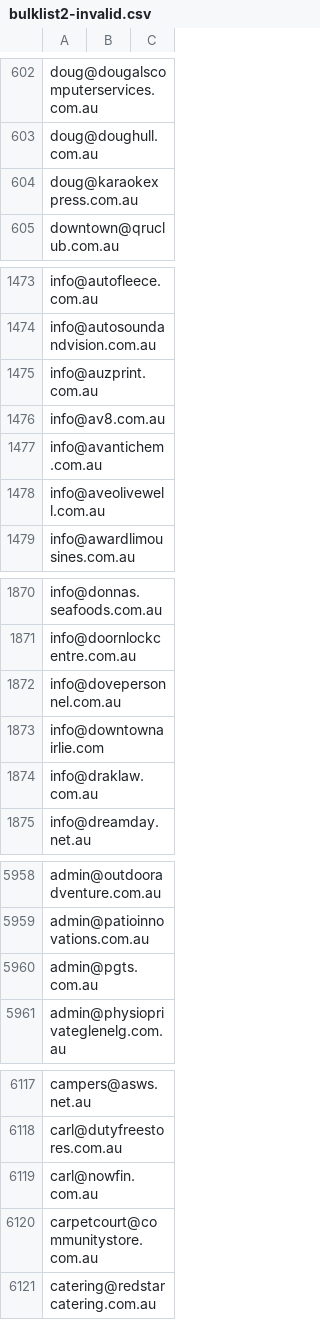
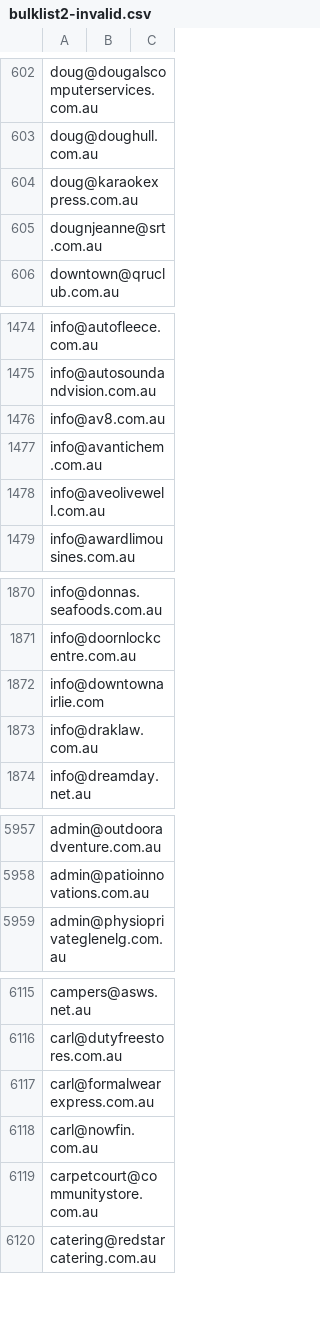
Before and after one commit to feelwacom/email_validator, a CSV file: bulklist2-invalid.csv, drawn as a sheet; only a part is shown, gaps mark what is left out; the diff covers the shown part only.

Commit message:
bulklist 2 done

```diff
--- a/bulklist2-invalid.csv
+++ b/bulklist2-invalid.csv
@@ -604,2 +604,3 @@
 "doug@karaokexpress.com.au","",""
+"dougnjeanne@srt.com.au","",""
 "downtown@qruclub.com.au","",""
@@ -1474,3 +1475,2 @@
 "info@autosoundandvision.com.au","",""
-"info@auzprint.com.au","",""
 "info@av8.com.au","",""
@@ -1871,3 +1871,2 @@
 "info@doornlockcentre.com.au","",""
-"info@dovepersonnel.com.au","",""
 "info@downtownairlie.com","",""
@@ -5959,3 +5958,2 @@
 "admin@patioinnovations.com.au","",""
-"admin@pgts.com.au","",""
 "admin@physioprivateglenelg.com.au","",""
@@ -6118,2 +6116,3 @@
 "carl@dutyfreestores.com.au","",""
+"carl@formalwearexpress.com.au","",""
 "carl@nowfin.com.au","",""
```
Also changed, not shown: 10 added rows and 12 removed rows elsewhere in this file, 2 other files.
